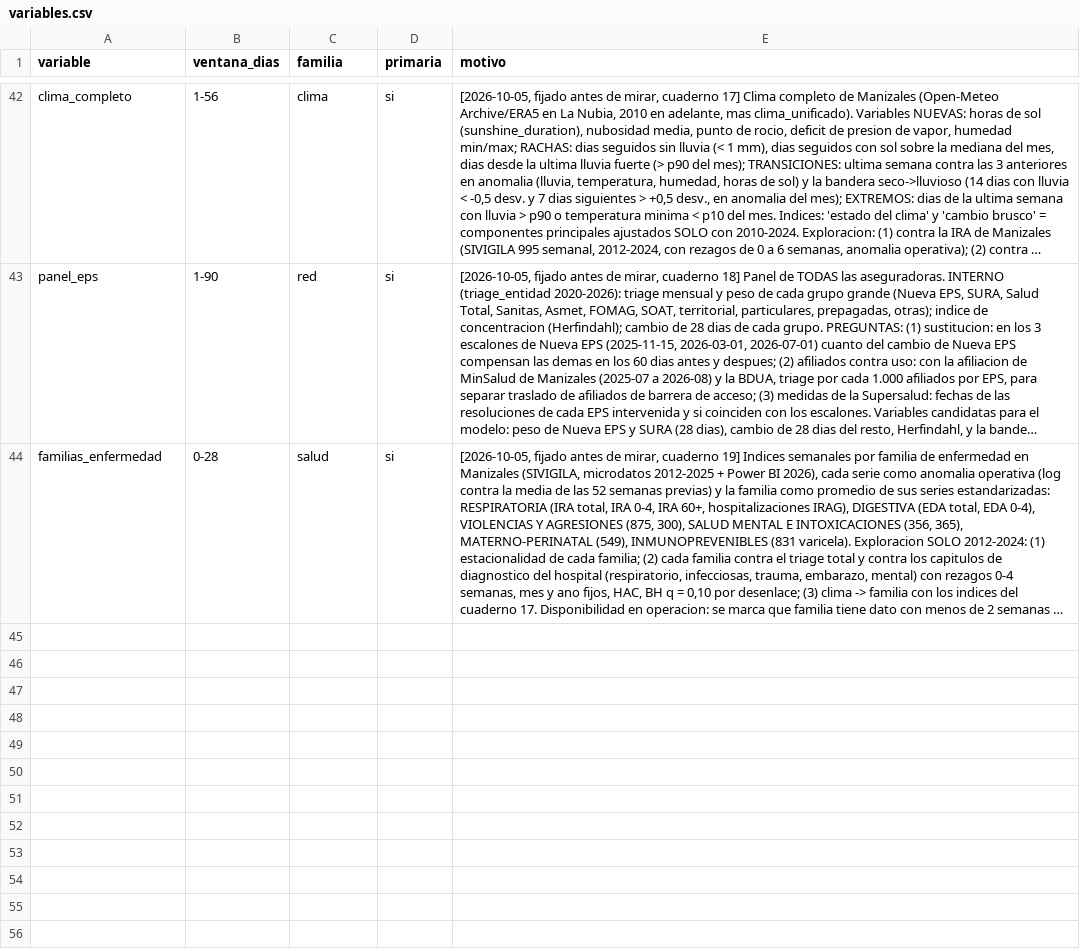
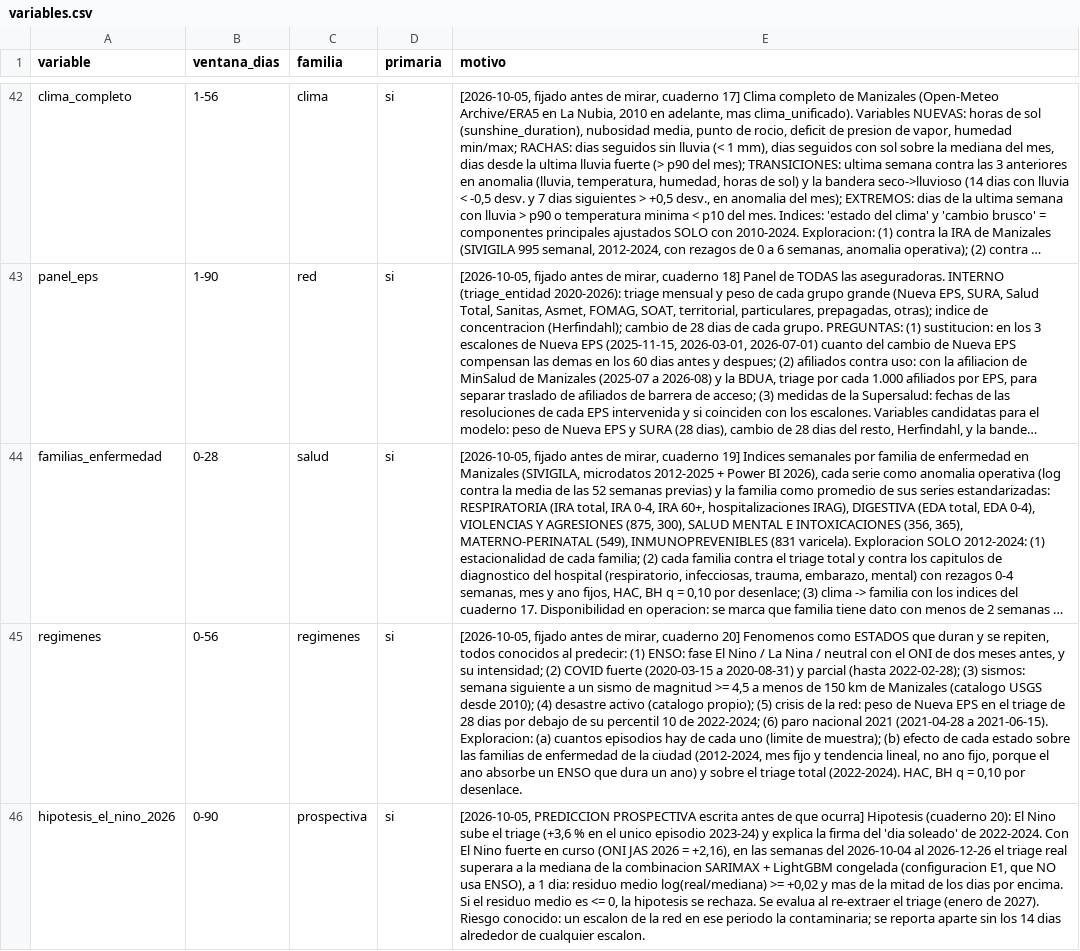
Before and after one commit to SebastianGuerr/puebas, a CSV file: patrones/datos/variables.csv, drawn as a sheet; only a part is shown, gaps mark what is left out; long unchanged cells end in …; the diff names each change by its address in the sheet, - before the commit and + after, or states it on an @@ line.

```diff
--- a/patrones/datos/variables.csv
+++ b/patrones/datos/variables.csv
+row 45: regimenes | 0-56 | regimenes | si | [2026-10-05, fijado antes de mirar, cuaderno 20] Fenomenos como ESTADOS que duran y se repiten, todos conocidos al predecir: (1) ENSO: fase El Nino / La Nina / neutral con el ONI de dos meses antes, y su intensidad; (2) COVID fuerte (2020-03-15 a 2020-08-31) y parcial (hasta 2022-02-28); (3) sismos: semana siguiente a un sismo de magnitud >= 4,5 a menos de 150 km de Manizales (catalogo USGS desde 2010); (4) desastre activo (catalogo propio); (5) crisis de la red: peso de Nueva EPS en el triage de 28 dias por debajo de su percentil 10 de 2022-2024; (6) paro nacional 2021 (2021-04-28 a 2021-06-15). Exploracion: (a) cuantos episodios hay de cada uno (limite de muestra); (b) efecto de cada estado sobre las familias de enfermedad de la ciudad (2012-2024, mes fijo y tendencia lineal, no ano fijo, porque el ano absorbe un ENSO que dura un ano) y sobre el triage total (2022-2024). HAC, BH q = 0,10 por desenlace.
+row 46: hipotesis_el_nino_2026 | 0-90 | prospectiva | si | [2026-10-05, PREDICCION PROSPECTIVA escrita antes de que ocurra] Hipotesis (cuaderno 20): El Nino sube el triage (+3,6 % en el unico episodio 2023-24) y explica la firma del 'dia soleado' de 2022-2024. Con El Nino fuerte en curso (ONI JAS 2026 = +2,16), en las semanas del 2026-10-04 al 2026-12-26 el triage real superara a la mediana de la combinacion SARIMAX + LightGBM congelada (configuracion E1, que NO usa ENSO), a 1 dia: residuo medio log(real/mediana) >= +0,02 y mas de la mitad de los dias por encima. Si el residuo medio es <= 0, la hipotesis se rechaza. Se evalua al re-extraer el triage (enero de 2027). Riesgo conocido: un escalon de la red en ese periodo la contaminaria; se reporta aparte sin los 14 dias alrededor de cualquier escalon.
```
Also changed, not shown: 7 other files.
